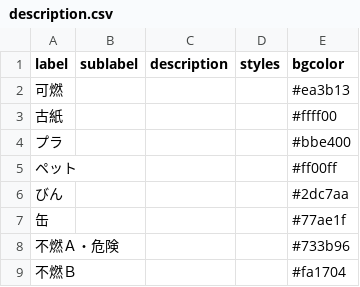
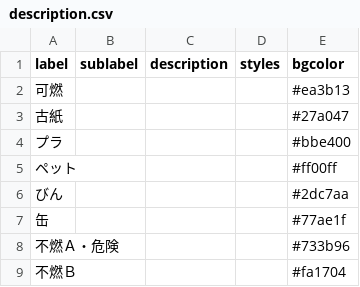
Before and after one commit to tamanojyouhou/5374, a CSV file: data/description.csv, drawn as a sheet.

Commit message:
Update description.csv

```diff
--- a/data/description.csv
+++ b/data/description.csv
@@ -2,3 +2,3 @@ label,sublabel,description,styles,bgcolor
 可燃,,,,#ea3b13
-古紙,,,,#ffff00
+古紙,,,,#27a047
 プラ,,,,#bbe400
```
